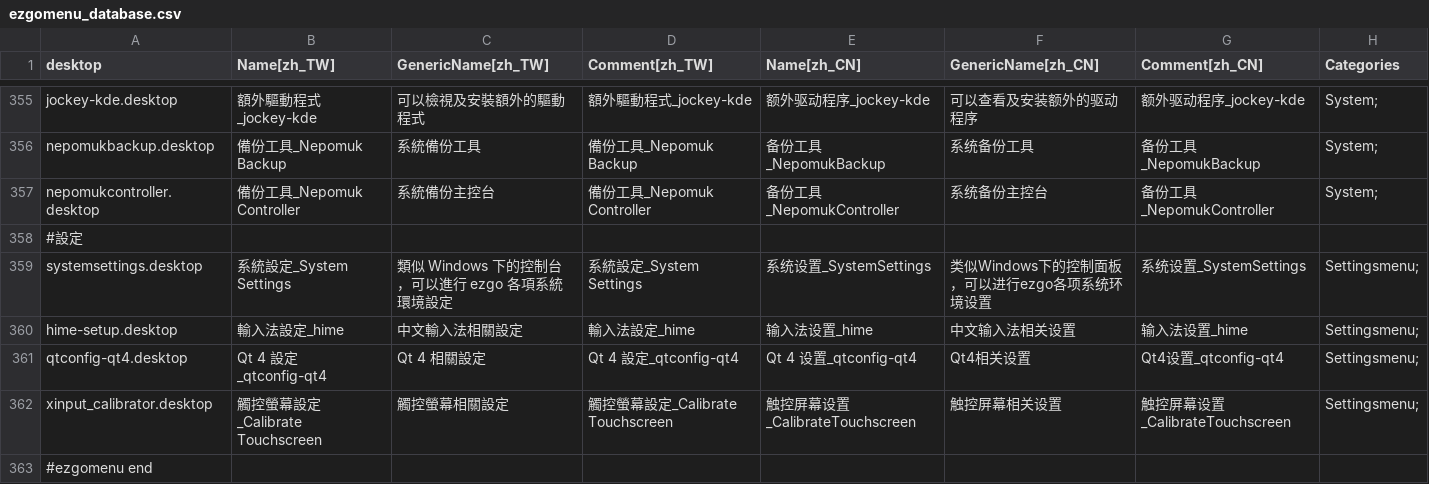
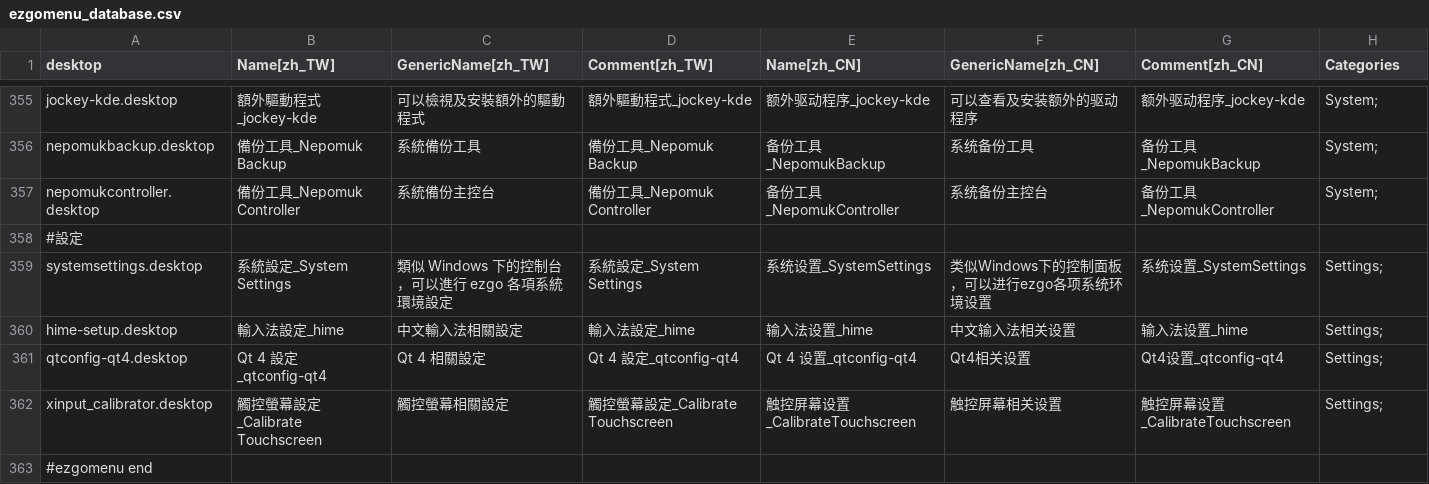
Before and after one commit to fweng322/debian-ezgo, a CSV file: ezgo-menu/xdg/ezgomenu_database.csv, drawn as a sheet; only a part is shown, gaps mark what is left out.

Commit message:
Change from Settingsmenu to Settings to follow XDG standard

```diff
--- a/ezgo-menu/xdg/ezgomenu_database.csv
+++ b/ezgo-menu/xdg/ezgomenu_database.csv
@@ -358,6 +358,6 @@ nepomukcontroller.desktop,備份工具_Nepomuk Controller,系統備份主控台,
 #設定,,,,,,,
-systemsettings.desktop,系統設定_System Settings,類似 Windows 下的控制台，可以進行 ezgo 各項系統環境設定,系統設定_System Settings,系统设置_SystemSettings,类似Windows下的控制面板，可以进行ezgo各项系统环境设置,系统设置_SystemSettings,Settingsmenu;
-hime-setup.desktop,輸入法設定_hime ,中文輸入法相關設定,輸入法設定_hime ,输入法设置_hime,中文输入法相关设置,输入法设置_hime,Settingsmenu;
-qtconfig-qt4.desktop,Qt 4 設定_qtconfig-qt4,Qt 4 相關設定,Qt 4 設定_qtconfig-qt4,Qt 4 设置_qtconfig-qt4,Qt4相关设置,Qt4设置_qtconfig-qt4,Settingsmenu;
-xinput_calibrator.desktop,觸控螢幕設定_Calibrate Touchscreen,觸控螢幕相關設定,觸控螢幕設定_Calibrate Touchscreen,触控屏幕设置_CalibrateTouchscreen,触控屏幕相关设置,触控屏幕设置_CalibrateTouchscreen,Settingsmenu;
+systemsettings.desktop,系統設定_System Settings,類似 Windows 下的控制台，可以進行 ezgo 各項系統環境設定,系統設定_System Settings,系统设置_SystemSettings,类似Windows下的控制面板，可以进行ezgo各项系统环境设置,系统设置_SystemSettings,Settings;
+hime-setup.desktop,輸入法設定_hime ,中文輸入法相關設定,輸入法設定_hime ,输入法设置_hime,中文输入法相关设置,输入法设置_hime,Settings;
+qtconfig-qt4.desktop,Qt 4 設定_qtconfig-qt4,Qt 4 相關設定,Qt 4 設定_qtconfig-qt4,Qt 4 设置_qtconfig-qt4,Qt4相关设置,Qt4设置_qtconfig-qt4,Settings;
+xinput_calibrator.desktop,觸控螢幕設定_Calibrate Touchscreen,觸控螢幕相關設定,觸控螢幕設定_Calibrate Touchscreen,触控屏幕设置_CalibrateTouchscreen,触控屏幕相关设置,触控屏幕设置_CalibrateTouchscreen,Settings;
 #ezgomenu end,,,,,,,
```
